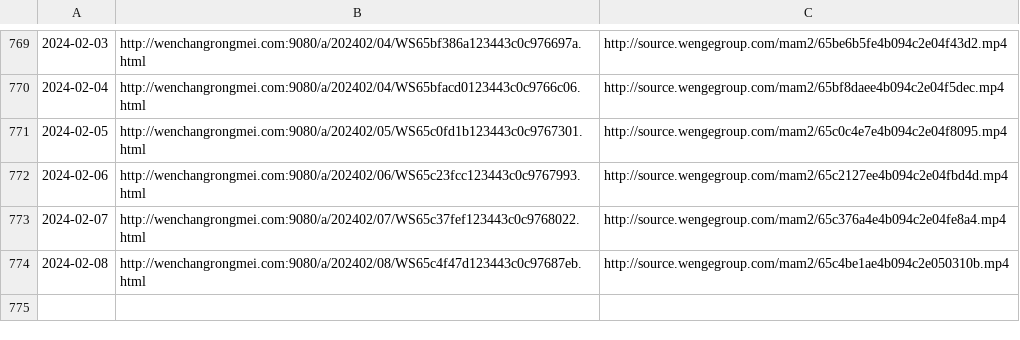
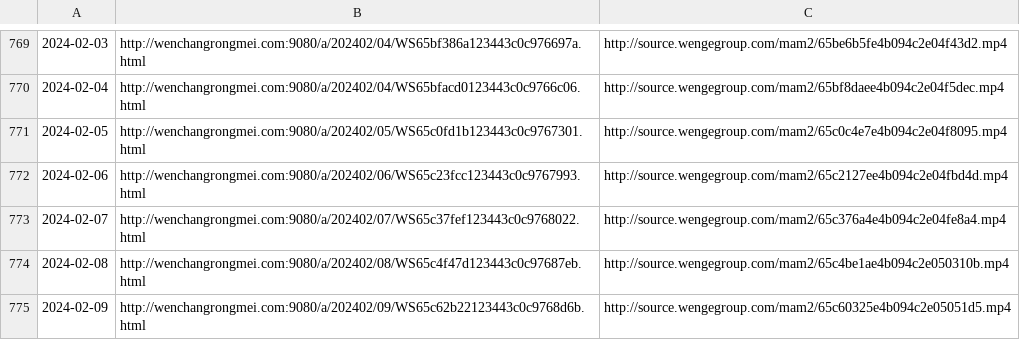
Before and after one commit to ayaka14732/VunsioNewsList, a CSV file: list.csv, drawn as a sheet; only a part is shown, gaps mark what is left out.

```diff
--- a/list.csv
+++ b/list.csv
@@ -774 +774,2 @@
 2024-02-08,http://wenchangrongmei.com:9080/a/202402/08/WS65c4f47d123443c0c97687eb.html,http://source.wengegroup.com/mam2/65c4be1ae4b094c2e050310b.mp4
+2024-02-09,http://wenchangrongmei.com:9080/a/202402/09/WS65c62b22123443c0c9768d6b.html,http://source.wengegroup.com/mam2/65c60325e4b094c2e05051d5.mp4
```
